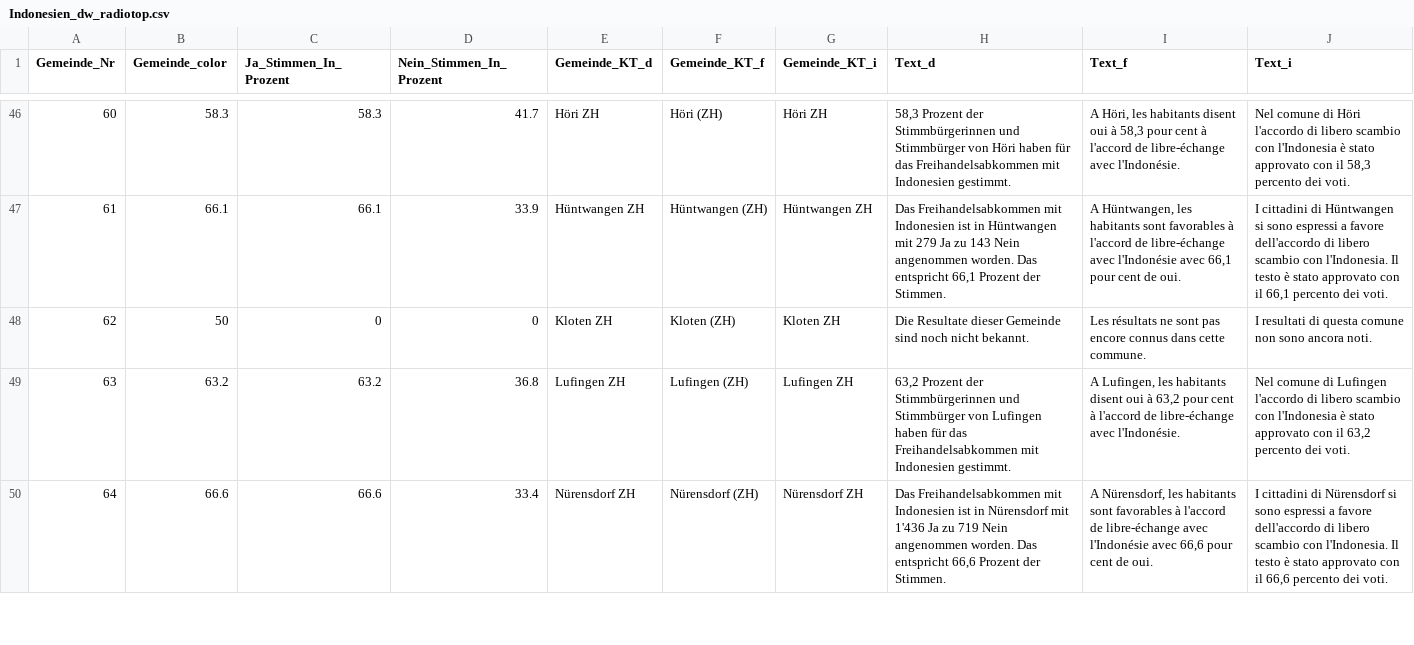
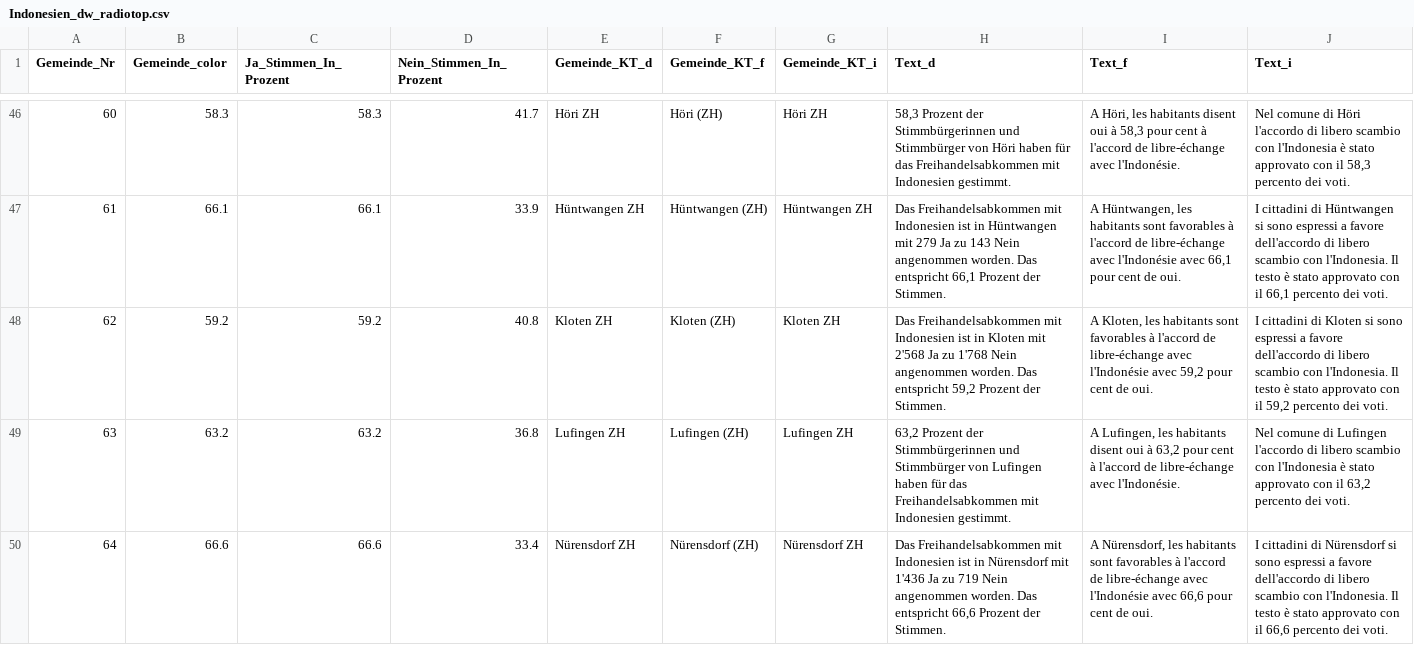
Before and after one commit to awp-finanznachrichten/lena_maerz2021, a CSV file: Output/Indonesien_dw_radiotop.csv, drawn as a sheet; only a part is shown, gaps mark what is left out; the diff covers the shown part only.

```diff
--- a/Output/Indonesien_dw_radiotop.csv
+++ b/Output/Indonesien_dw_radiotop.csv
@@ -47,3 +47,3 @@
 61,66.1,66.1,33.9,"Hüntwangen ZH","Hüntwangen (ZH)","Hüntwangen ZH","Das Freihandelsabkommen mit Indonesien ist in Hüntwangen mit 279 Ja zu 143 Nein angenommen worden. Das entspricht 66,1 Prozent der Stimmen.","A Hüntwangen, les habitants sont favorables à l'accord de libre-échange avec l'Indonésie avec 66,1 pour cent de oui.","I cittadini di Hüntwangen si sono espressi a favore dell'accordo di libero scambio con l'Indonesia. Il testo è stato approvato con il 66,1 percento dei voti."
-62,50,0,0,"Kloten ZH","Kloten (ZH)","Kloten ZH","Die Resultate dieser Gemeinde sind noch nicht bekannt.","Les résultats ne sont pas encore connus dans cette commune.","I resultati di questa comune non sono ancora noti."
+62,59.2,59.2,40.8,"Kloten ZH","Kloten (ZH)","Kloten ZH","Das Freihandelsabkommen mit Indonesien ist in Kloten mit 2'568 Ja zu 1'768 Nein angenommen worden. Das entspricht 59,2 Prozent der Stimmen.","A Kloten, les habitants sont favorables à l'accord de libre-échange avec l'Indonésie avec 59,2 pour cent de oui.","I cittadini di Kloten si sono espressi a favore dell'accordo di libero scambio con l'Indonesia. Il testo è stato approvato con il 59,2 percento dei voti."
 63,63.2,63.2,36.8,"Lufingen ZH","Lufingen (ZH)","Lufingen ZH","63,2 Prozent der Stimmbürgerinnen und Stimmbürger von Lufingen haben für das Freihandelsabkommen mit Indonesien gestimmt.","A Lufingen, les habitants disent oui à 63,2 pour cent à l'accord de libre-échange avec l'Indonésie.","Nel comune di Lufingen l'accordo di libero scambio con l'Indonesia è stato approvato con il 63,2 percento dei voti."
```
Also changed, not shown: 12 edited cells elsewhere in this file, Output/E-ID-Gesetz_dw_radiotop.csv, Output/Verhuellungsverbot_dw_kantone.csv, 9 other files.
